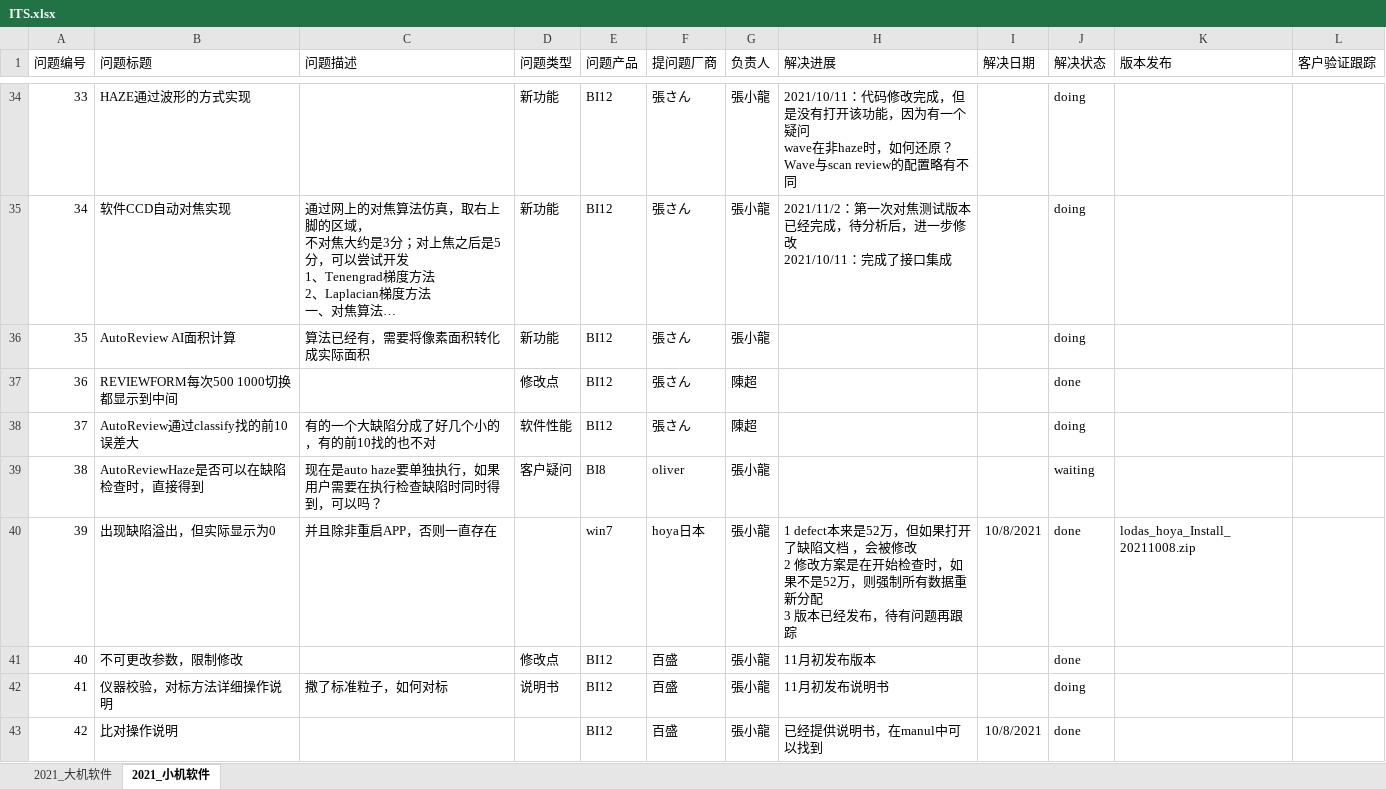
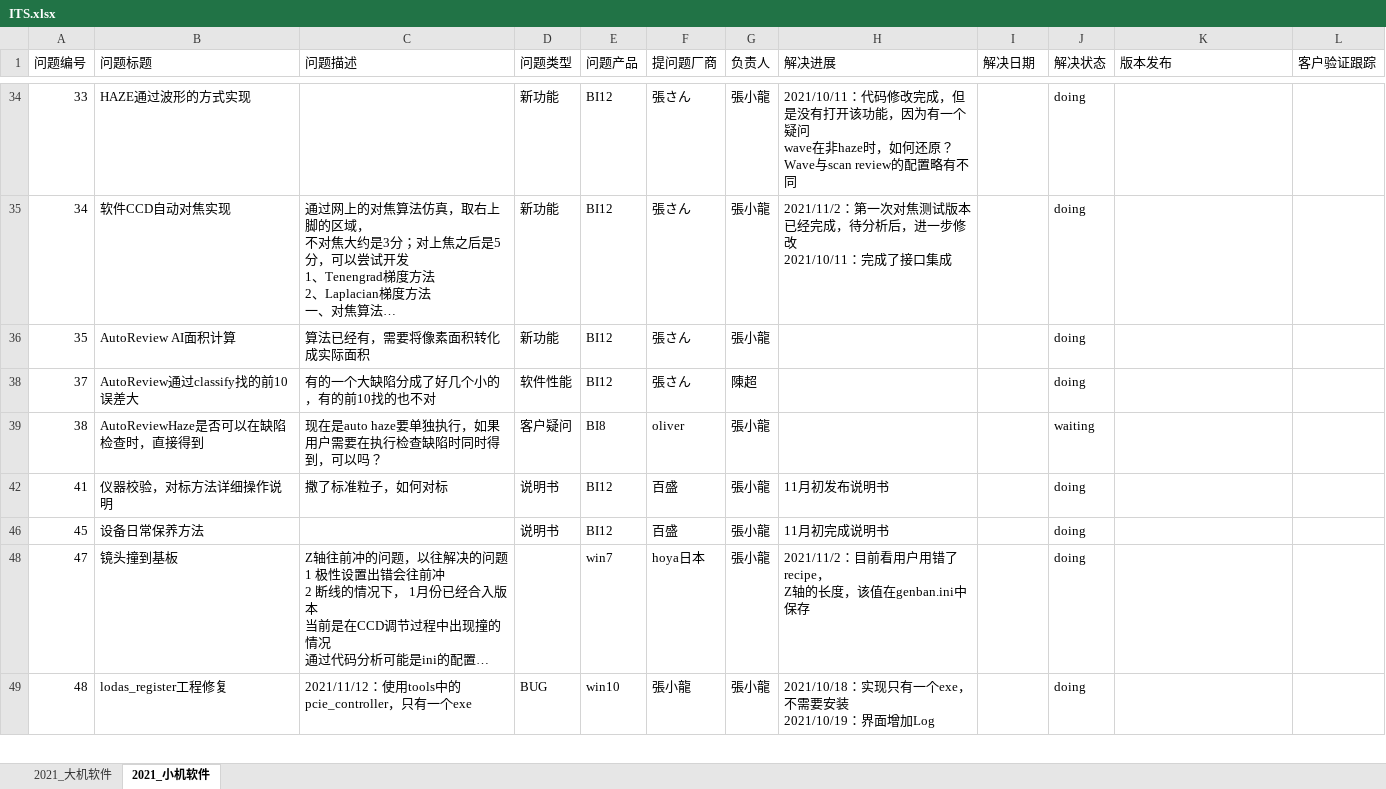
Before and after one commit to longqijun/ITS, an Excel workbook: ITS.xlsx, sheet 2021_小机软件, drawn as a sheet; only a part is shown, gaps mark what is left out; the shorter side is filled out with more unchanged rows; long unchanged cells end in …; values as stored, in another font and other column widths than the file's, no borders; removed rows and columns are numbered as before the commit, all else as after; ↵ is a line break in a cell; the diff covers the shown part only; the diff names each change by its address in the sheet, - before the commit and + after, or states it on an @@ line.

Commit message:
update

```diff
--- a/ITS.xlsx (sheet 2021_小机软件)
+++ b/ITS.xlsx (sheet 2021_小机软件)
@@ row 37 hidden: 36 | REVIEWFORM每次500 1000切换都显示到中间 |  | 修改点 | BI12 | 張さん | 陳超 |  |  | done @@
@@ row 40 hidden: 39 | 出现缺陷溢出，但实际显示为0 | 并且除非重启APP，否则一直存在 |  | win7 | hoya日本 | 張小龍 | 1 defect本来是52万，但如果打开了缺陷文档 ，会被修改 ↵ 2 修改方案是在开始检查时，如果不是52万，则强制所有数据重新分配 ↵ 3 版本已经发布，待有问题再跟踪 | 10/8/2021 | done | lodas_hoya_Install_20211008.zip @@
@@ row 41 hidden: 40 | 不可更改参数，限制修改 |  | 修改点 | BI12 | 百盛 | 張小龍 | 11月初发布版本 |  | done @@
@@ row 43 hidden: 42 | 比对操作说明 |  |  | BI12 | 百盛 | 張小龍 | 已经提供说明书，在manul中可以找到 | 10/8/2021 | done @@
```
Also changed, not shown: 1 added row, 1 removed row, 33 hidden or unhidden rows and 2 edited cells elsewhere in this sheet, hidden cells.
